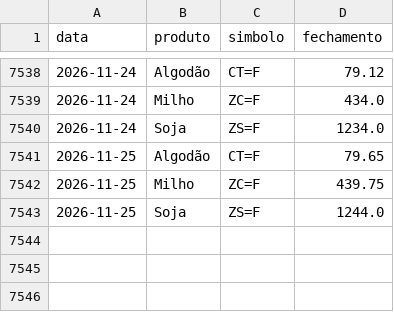
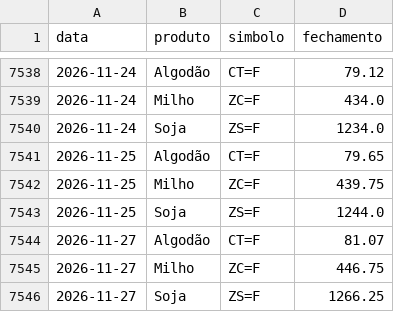
Before and after one commit to eduardofmb-stack/commoditiesmonitor, a CSV file: data/continuo.csv, drawn as a sheet; only a part is shown, gaps mark what is left out; the diff names each change by its address in the sheet, - before the commit and + after, or states it on an @@ line.

```diff
--- a/data/continuo.csv
+++ b/data/continuo.csv
+row 7544: 2026-11-27 | Algodão | CT=F | 81.07
+row 7545: 2026-11-27 | Milho | ZC=F | 446.75
+row 7546: 2026-11-27 | Soja | ZS=F | 1266.25
```
Also changed, not shown: data/dolar_ptax.csv, data/futuros.csv, 9 other files.
